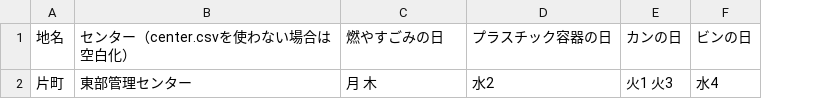
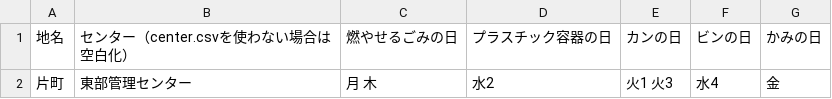
Before and after one commit to izunokuni-hai/izunokuni.5374, a CSV file: data/area_days.csv, drawn as a sheet; the diff names each change by its address in the sheet, - before the commit and + after, or states it on an @@ line.

Commit message:
Update area_days.csv

```diff
--- a/data/area_days.csv
+++ b/data/area_days.csv
+column G, rows 1-2: かみの日 | 金
-C1: 燃やすごみの日
+C1: 燃やせるごみの日
```
